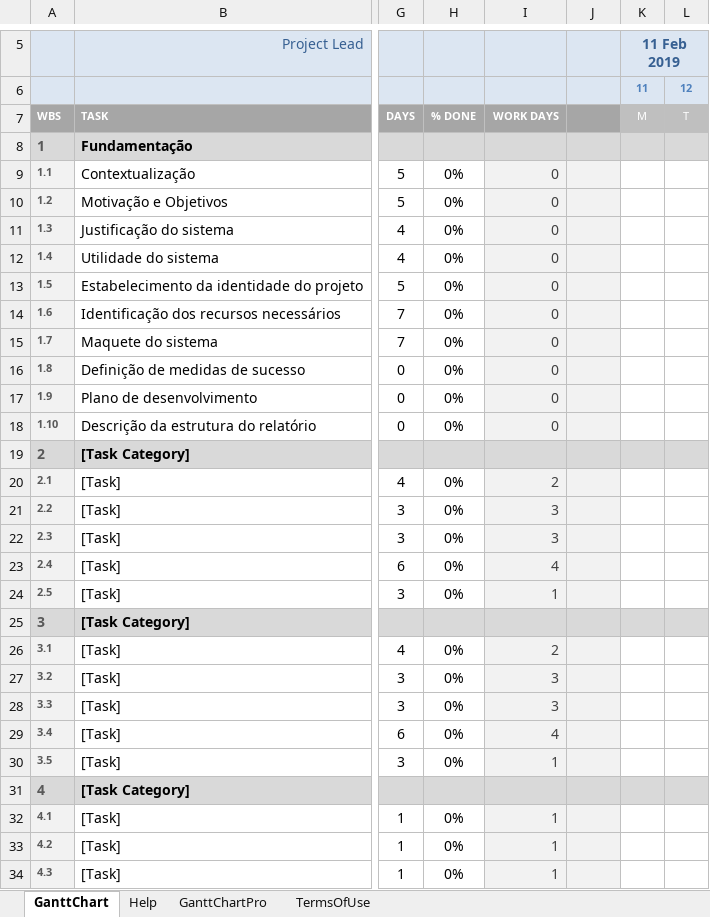
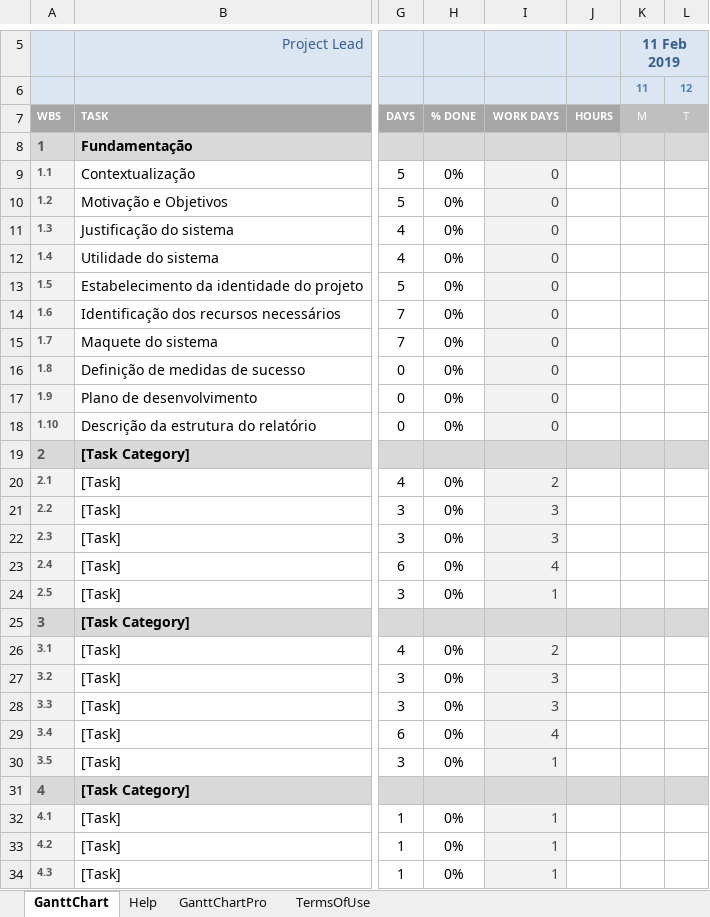
Before and after one commit to diogofbraga/MyChef, an Excel workbook: Fundamentacao/gantt-chart_L2.xlsx, sheet GanttChart, drawn as a sheet; only a part is shown, gaps mark what is left out; values as stored, in another font and other column widths than the file's, no borders; charts and pictures and conditional formats not drawn; the diff covers the shown part only; the diff names each change by its address in the sheet, - before the commit and + after, or states it on an @@ line.

Commit message:
alguns pormenores no diagrama

```diff
--- a/Fundamentacao/gantt-chart_L2.xlsx (sheet GanttChart)
+++ b/Fundamentacao/gantt-chart_L2.xlsx (sheet GanttChart)
-J7: (empty)
+J7: HOURS
-J9:J18 fill: #F2F2F2
+J9:J18 fill: none
-J20:J24 fill: #F2F2F2
+J20:J24 fill: none
-J26:J30 fill: #F2F2F2
+J26:J30 fill: none
-J32:J34 fill: #F2F2F2
+J32:J34 fill: none
```
Also changed, not shown: cell formats elsewhere in this sheet, charts or pictures.
